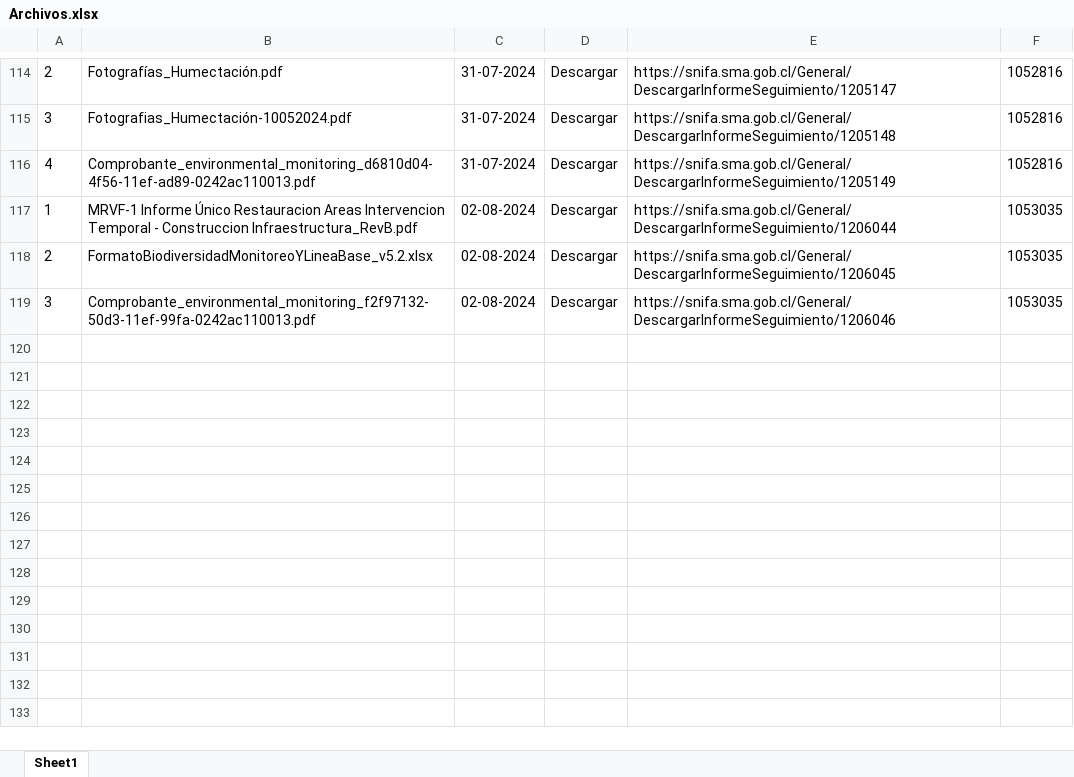
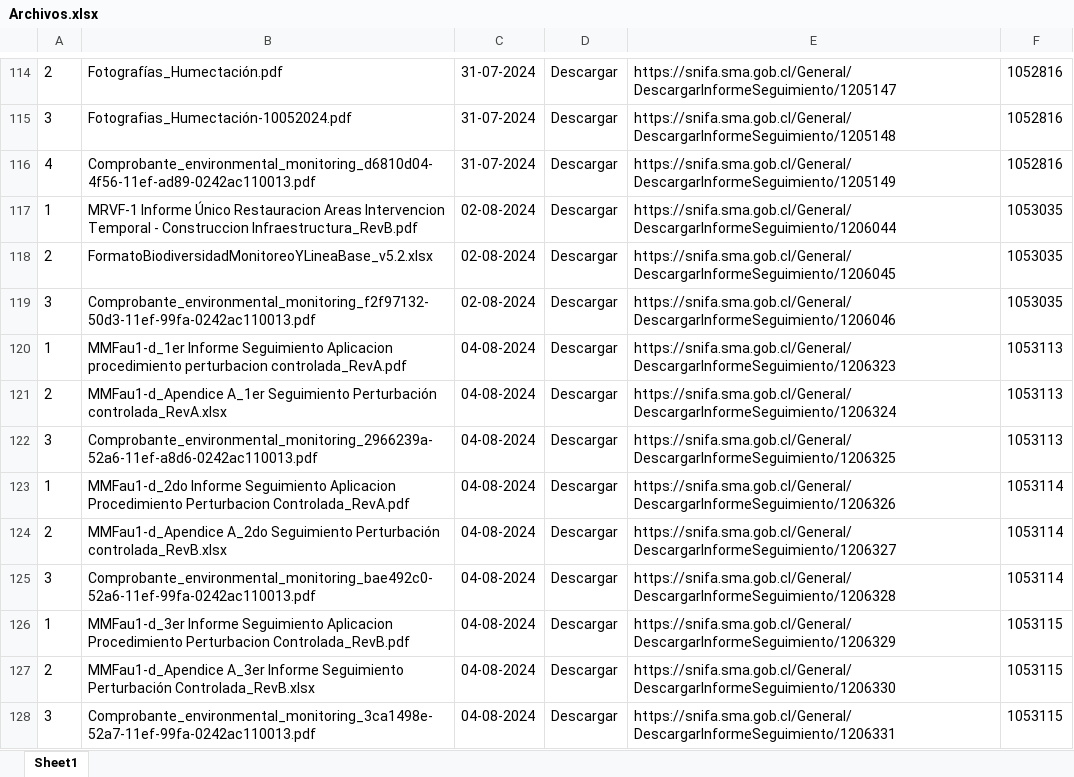
Before and after one commit to Sud-Austral/tamarico, an Excel workbook: Archivos.xlsx, sheet Sheet1, drawn as a sheet; only a part is shown, gaps mark what is left out; values as stored, in another font and other column widths than the file's, no borders; the diff names each change by its address in the sheet, - before the commit and + after, or states it on an @@ line.

```diff
--- a/Archivos.xlsx (sheet Sheet1)
+++ b/Archivos.xlsx (sheet Sheet1)
+row 120: 1 | MMFau1-d_1er Informe Seguimiento Aplicacion procedimiento perturbacion controlada_RevA.pdf | 04-08-2024 | Descargar | https://snifa.sma.gob.cl/General/DescargarInformeSeguimiento/1206323 | 1053113
+row 121: 2 | MMFau1-d_Apendice A_1er Seguimiento Perturbación controlada_RevA.xlsx | 04-08-2024 | Descargar | https://snifa.sma.gob.cl/General/DescargarInformeSeguimiento/1206324 | 1053113
+row 122: 3 | Comprobante_environmental_monitoring_2966239a-52a6-11ef-a8d6-0242ac110013.pdf | 04-08-2024 | Descargar | https://snifa.sma.gob.cl/General/DescargarInformeSeguimiento/1206325 | 1053113
+row 123: 1 | MMFau1-d_2do Informe Seguimiento Aplicacion Procedimiento Perturbacion Controlada_RevA.pdf | 04-08-2024 | Descargar | https://snifa.sma.gob.cl/General/DescargarInformeSeguimiento/1206326 | 1053114
+row 124: 2 | MMFau1-d_Apendice A_2do Seguimiento Perturbación controlada_RevB.xlsx | 04-08-2024 | Descargar | https://snifa.sma.gob.cl/General/DescargarInformeSeguimiento/1206327 | 1053114
+row 125: 3 | Comprobante_environmental_monitoring_bae492c0-52a6-11ef-99fa-0242ac110013.pdf | 04-08-2024 | Descargar | https://snifa.sma.gob.cl/General/DescargarInformeSeguimiento/1206328 | 1053114
+row 126: 1 | MMFau1-d_3er Informe Seguimiento Aplicacion Procedimiento Perturbacion Controlada_RevB.pdf | 04-08-2024 | Descargar | https://snifa.sma.gob.cl/General/DescargarInformeSeguimiento/1206329 | 1053115
+row 127: 2 | MMFau1-d_Apendice A_3er Informe Seguimiento Perturbación Controlada_RevB.xlsx | 04-08-2024 | Descargar | https://snifa.sma.gob.cl/General/DescargarInformeSeguimiento/1206330 | 1053115
+row 128: 3 | Comprobante_environmental_monitoring_3ca1498e-52a7-11ef-99fa-0242ac110013.pdf | 04-08-2024 | Descargar | https://snifa.sma.gob.cl/General/DescargarInformeSeguimiento/1206331 | 1053115
```
Also changed, not shown: Master.xlsx, 9 other files.
